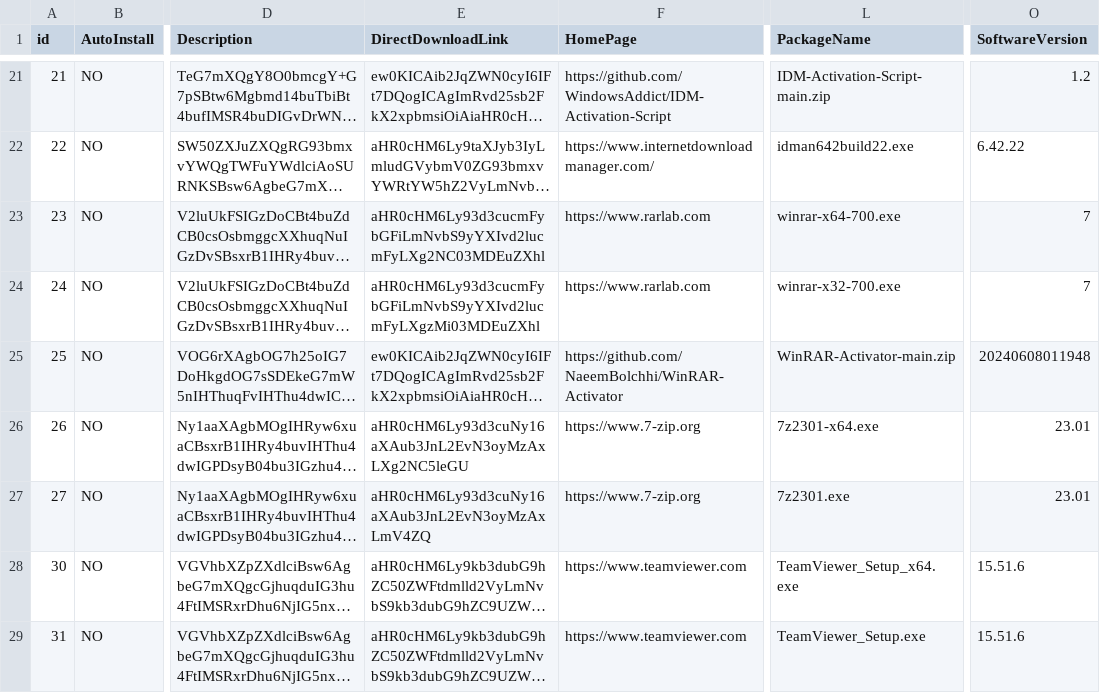
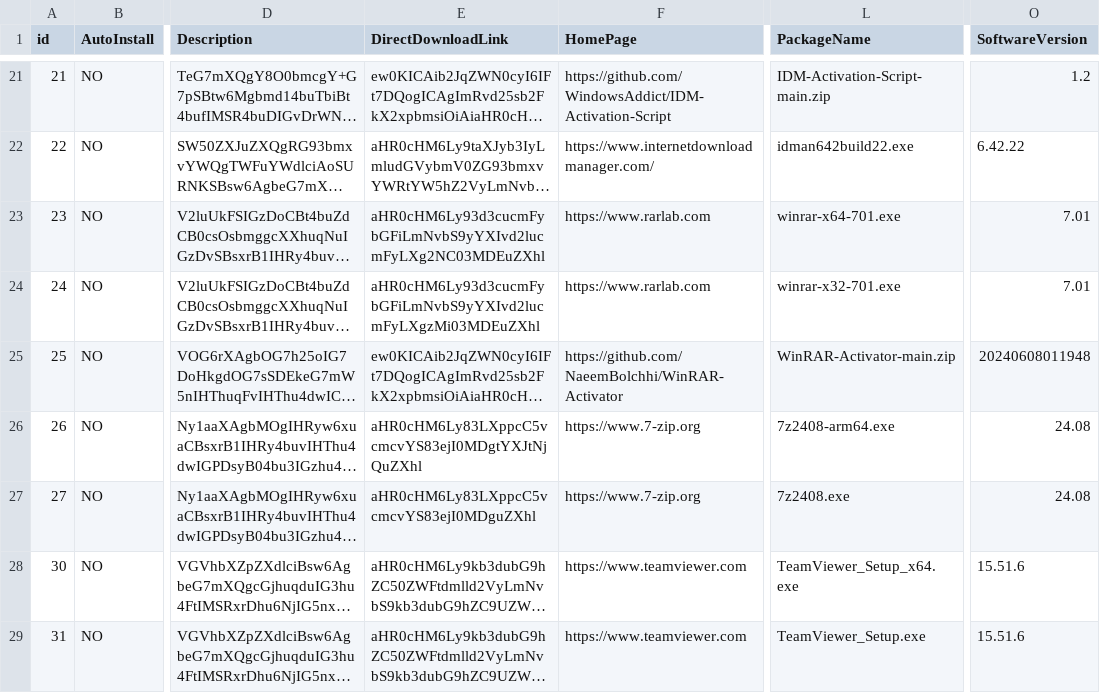
Before and after one commit to tekdt/TekDTTool4AutoInstallSoft_Release, a CSV file: SoftData/SoftData.csv, drawn as a sheet; only a part is shown, gaps mark what is left out; long unchanged cells end in …; the diff names each change by its address in the sheet, - before the commit and + after, or states it on an @@ line.

Commit message:
Update SoftData.csv

```diff
--- a/SoftData/SoftData.csv
+++ b/SoftData/SoftData.csv
-L23 (PackageName): winrar-x64-700.exe
+L23 (PackageName): winrar-x64-701.exe
-O23:O24 (SoftwareVersion): 7
+O23:O24 (SoftwareVersion): 7.01
-L24 (PackageName): winrar-x32-700.exe
+L24 (PackageName): winrar-x32-701.exe
-E26 (DirectDownloadLink): aHR0cHM6Ly93d3cuNy16aXAub3JnL2EvN3oyMzAxLXg2NC5leGU
+E26 (DirectDownloadLink): aHR0cHM6Ly83LXppcC5vcmcvYS83ejI0MDgtYXJtNjQuZXhl
-L26 (PackageName): 7z2301-x64.exe
+L26 (PackageName): 7z2408-arm64.exe
-O26:O27 (SoftwareVersion): 23.01
+O26:O27 (SoftwareVersion): 24.08
-E27 (DirectDownloadLink): aHR0cHM6Ly93d3cuNy16aXAub3JnL2EvN3oyMzAxLmV4ZQ
+E27 (DirectDownloadLink): aHR0cHM6Ly83LXppcC5vcmcvYS83ejI0MDguZXhl
-L27 (PackageName): 7z2301.exe
+L27 (PackageName): 7z2408.exe
```
